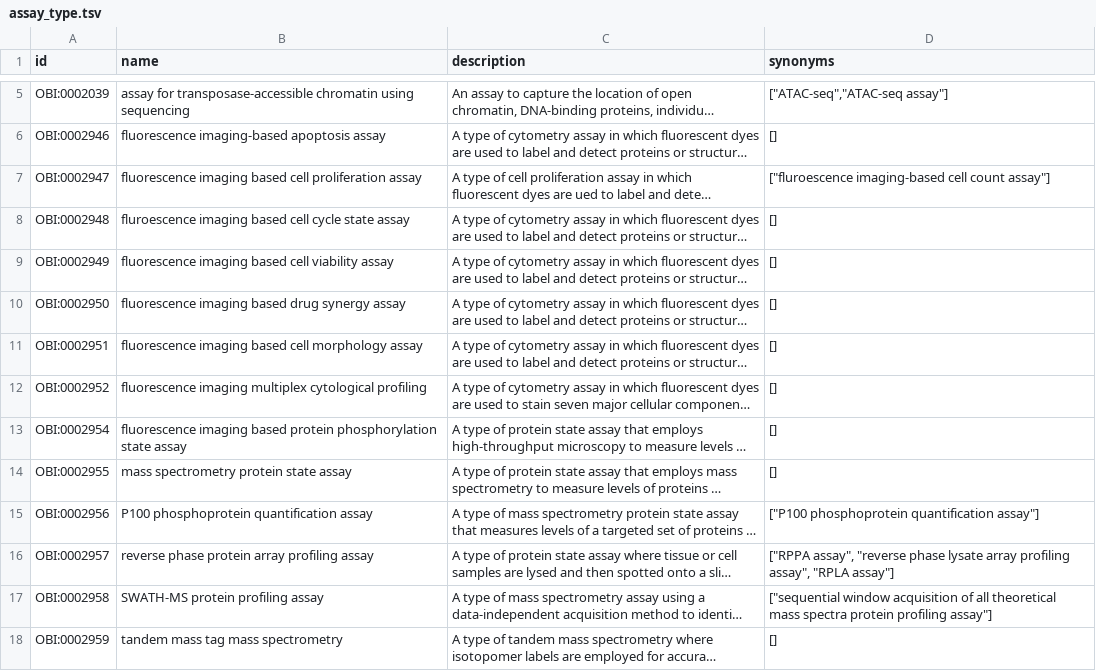
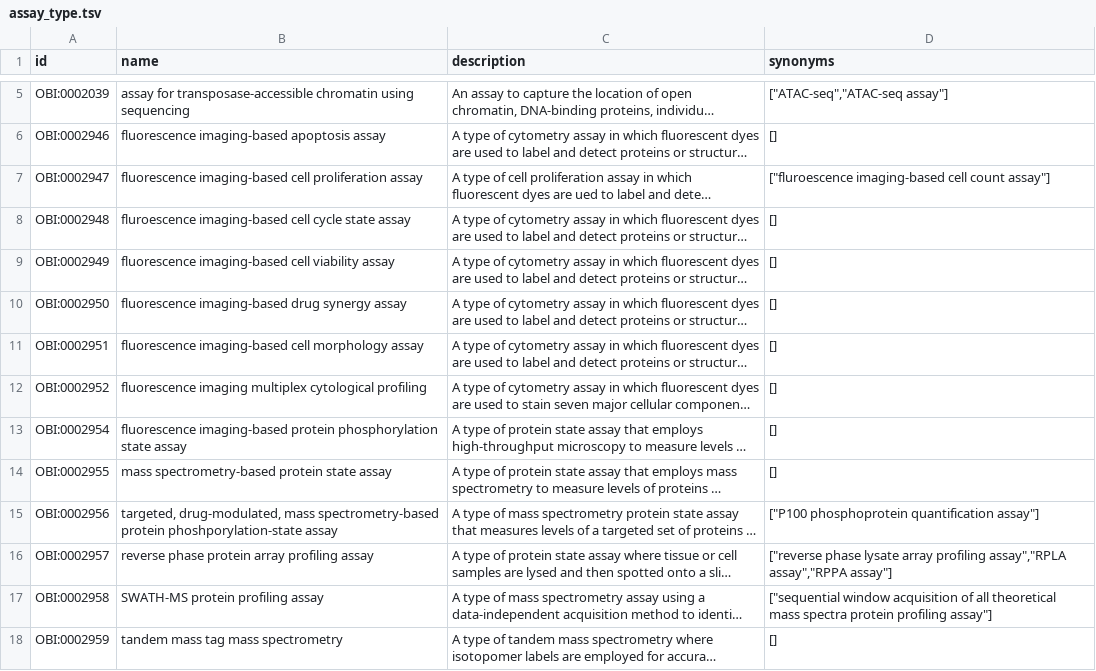
Before and after one commit to MaayanLab/LINCS-metadata, a TSV file: c2m2_level1/assay_type.tsv, drawn as a sheet; only a part is shown, gaps mark what is left out; long unchanged cells end in …; the diff covers the shown part only; the diff names each change by its address in the sheet, - before the commit and + after, or states it on an @@ line.

```diff
--- a/c2m2_level1/assay_type.tsv
+++ b/c2m2_level1/assay_type.tsv
-B7 (name): fluorescence imaging based cell proliferation…
+B7 (name): fluorescence imaging-based cell proliferation…
-B8 (name): fluroescence imaging based cell cycle…
+B8 (name): fluroescence imaging-based cell cycle…
-B9 (name): fluorescence imaging based cell viability…
+B9 (name): fluorescence imaging-based cell viability…
-B10 (name): fluorescence imaging based drug synergy assay
+B10 (name): fluorescence imaging-based drug synergy assay
-B11 (name): fluorescence imaging based cell morphology…
+B11 (name): fluorescence imaging-based cell morphology…
-B13 (name): fluorescence imaging based protein phosphorylation…
+B13 (name): fluorescence imaging-based protein phosphorylation…
-B14 (name): mass spectrometry protein state assay
+B14 (name): mass spectrometry-based protein state assay
-B15 (name): P100 phosphoprotein quantification assay
+B15 (name): targeted, drug-modulated, mass spectrometry-based protein phoshporylation-state assay
-D16 (synonyms): ["RPPA assay", "reverse phase lysate array profiling assay", "RPLA assay"]
+D16 (synonyms): ["reverse phase lysate array profiling assay","RPLA assay","RPPA assay"]
```
Also changed, not shown: 5 edited cells elsewhere in this file, c2m2_level1/anatomy.tsv, c2m2_level1/file_format.tsv, 14 other files.
